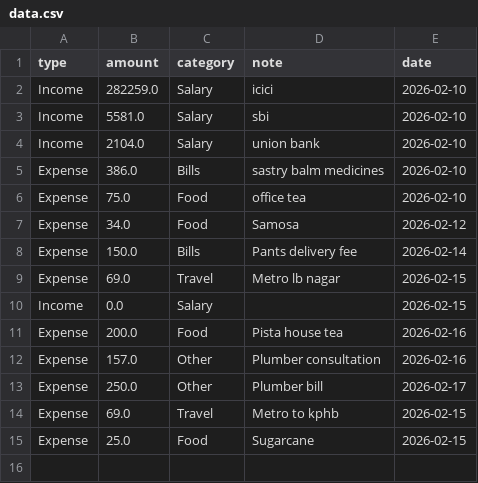
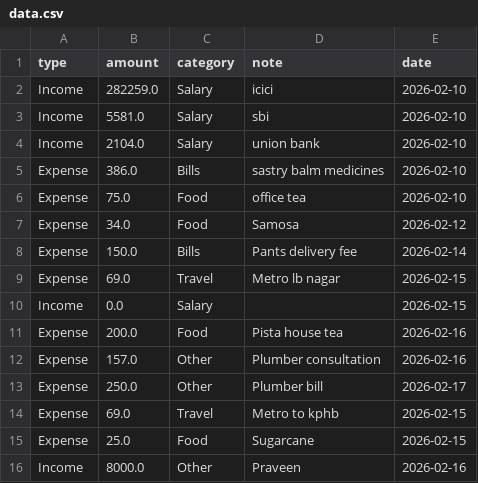
Before and after one commit to srikiran15/finance-tracker, a CSV file: data.csv, drawn as a sheet; the diff names each change by its address in the sheet, - before the commit and + after, or states it on an @@ line.

Commit message:
update finance data

```diff
--- a/data.csv
+++ b/data.csv
+row 16: Income | 8000.0 | Other | Praveen | 2026-02-16
```
